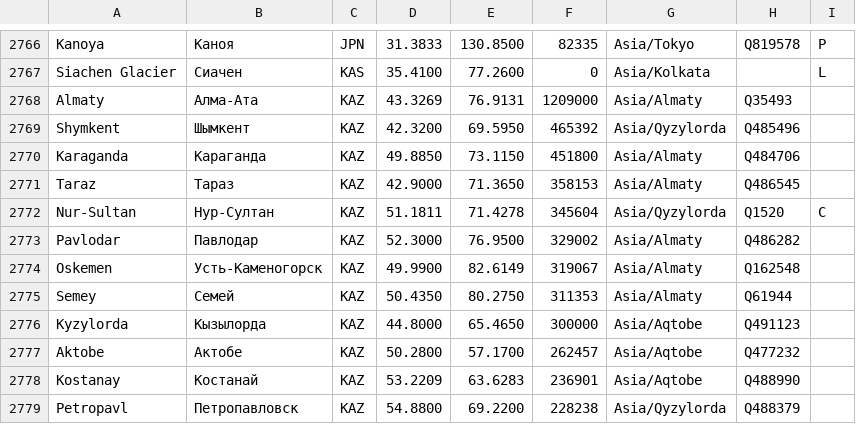
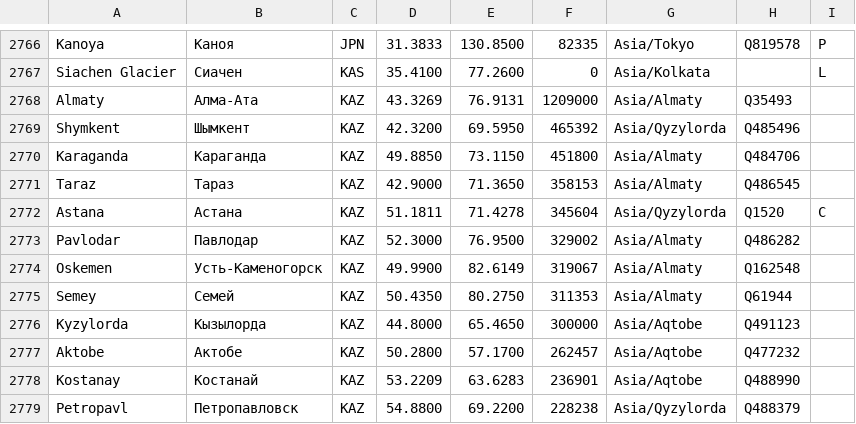
Before and after one commit to bigdevwhale/farwalker, a TSV file: app/src/main/assets/world/towns.tsv, drawn as a sheet; only a part is shown, gaps mark what is left out.

```diff
--- a/app/src/main/assets/world/towns.tsv
+++ b/app/src/main/assets/world/towns.tsv
@@ -2771,3 +2771,3 @@ Karaganda	Караганда	KAZ	49.8850	73.1150	451800	Asia/Almaty	Q484706
 Taraz	Тараз	KAZ	42.9000	71.3650	358153	Asia/Almaty	Q486545	
-Nur-Sultan	Нур-Султан	KAZ	51.1811	71.4278	345604	Asia/Qyzylorda	Q1520	C
+Astana	Астана	KAZ	51.1811	71.4278	345604	Asia/Qyzylorda	Q1520	C
 Pavlodar	Павлодар	KAZ	52.3000	76.9500	329002	Asia/Almaty	Q486282	
```
Also changed, not shown: app/src/main/assets/world/countries.tsv, 1 other file.
